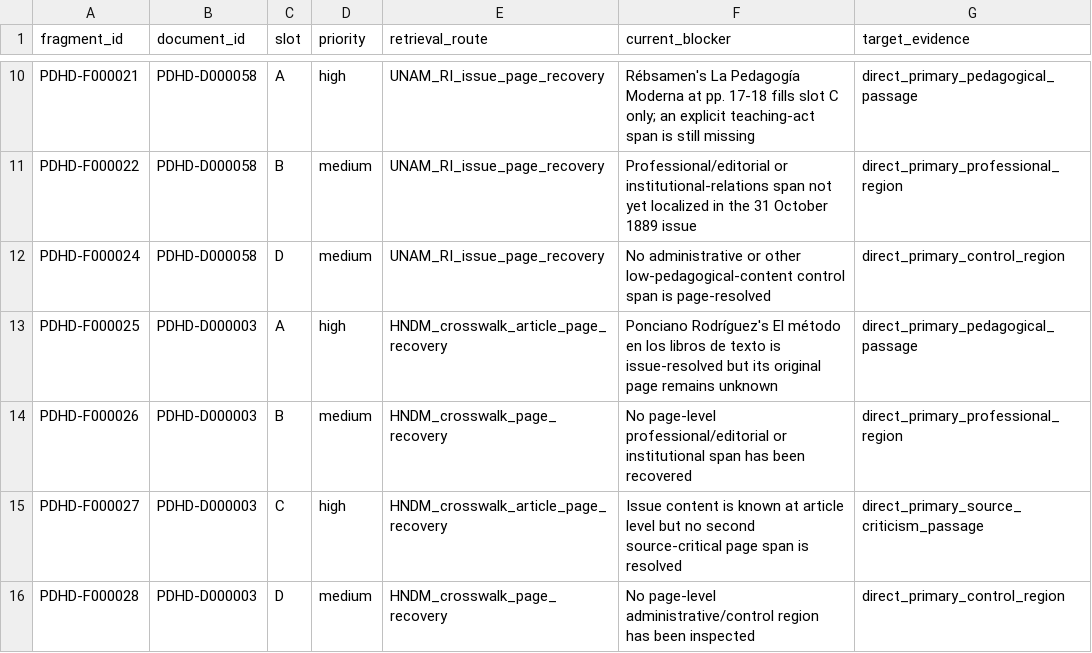
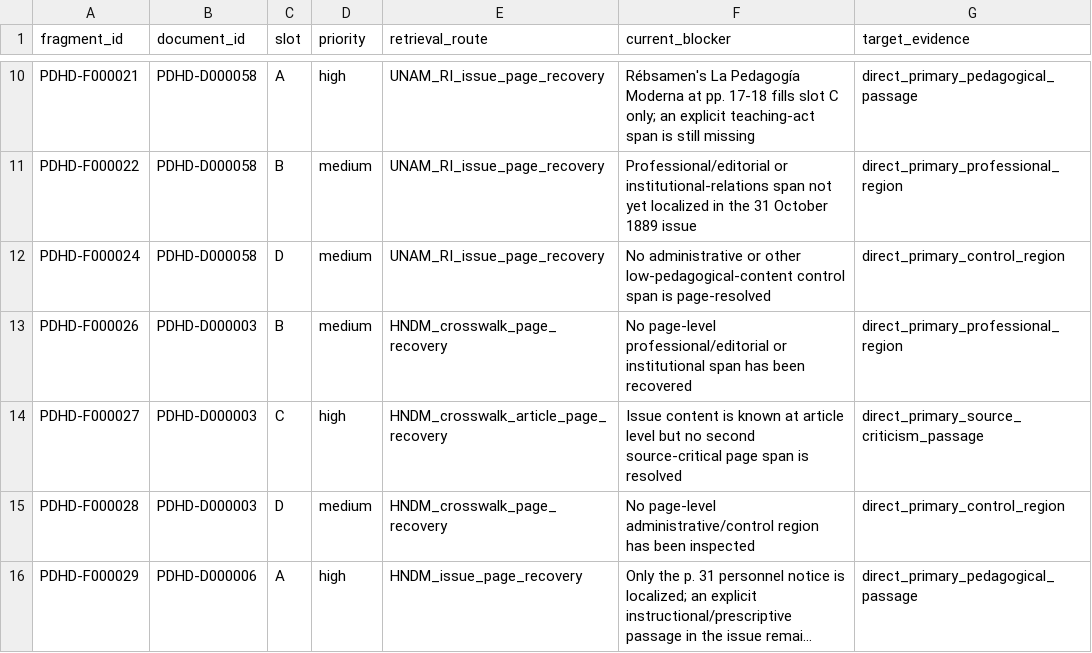
Before and after one commit to fersandovalgtz/practica-docente-historica-digital, a CSV file: data/samples/fragment_gap_queue_0_1.csv, drawn as a sheet; only a part is shown, gaps mark what is left out; the shorter side is filled out with more unchanged rows; long unchanged cells end in ….

Commit message:
Remove resolved La Enseñanza Primaria slot from gap queue

```diff
--- a/data/samples/fragment_gap_queue_0_1.csv
+++ b/data/samples/fragment_gap_queue_0_1.csv
@@ -12,3 +12,2 @@ PDHD-F000022,PDHD-D000058,B,medium,UNAM_RI_issue_page_recovery,"Professional/edi
 PDHD-F000024,PDHD-D000058,D,medium,UNAM_RI_issue_page_recovery,"No administrative or other low-pedagogical-content control span is page-resolved",direct_primary_control_region
-PDHD-F000025,PDHD-D000003,A,high,HNDM_crosswalk_article_page_recovery,"Ponciano Rodríguez's El método en los libros de texto is issue-resolved but its original page remains unknown",direct_primary_pedagogical_passage
 PDHD-F000026,PDHD-D000003,B,medium,HNDM_crosswalk_page_recovery,"No page-level professional/editorial or institutional span has been recovered",direct_primary_professional_region
```
